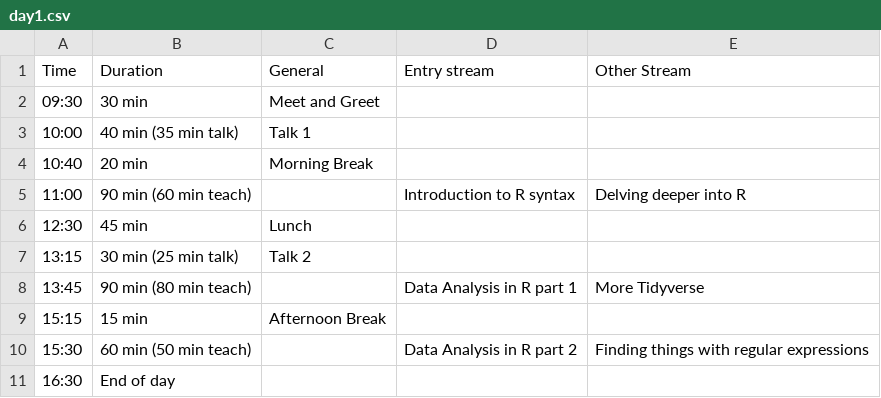
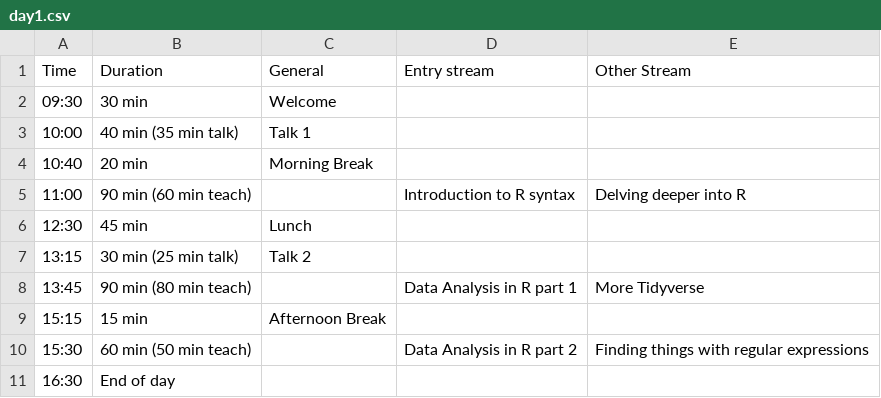
Before and after one commit to resbaz/resbaz2021, a CSV file: dunedin/day1.csv, drawn as a sheet.

Commit message:
welcome

```diff
--- a/dunedin/day1.csv
+++ b/dunedin/day1.csv
@@ -1,3 +1,3 @@
 Time ,Duration, General , Entry stream , Other Stream
-09:30 ,30 min, Meet and Greet
+09:30 ,30 min, Welcome
 10:00 , 40 min (35 min talk) ,Talk 1 ,,
```
